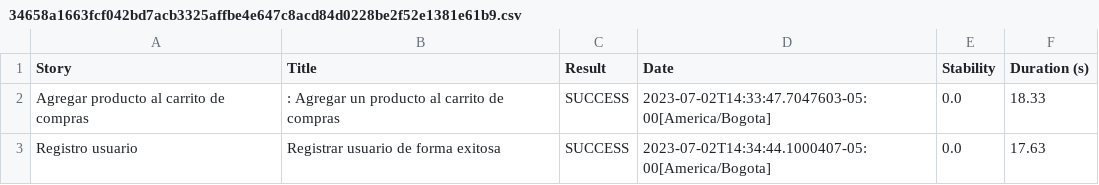
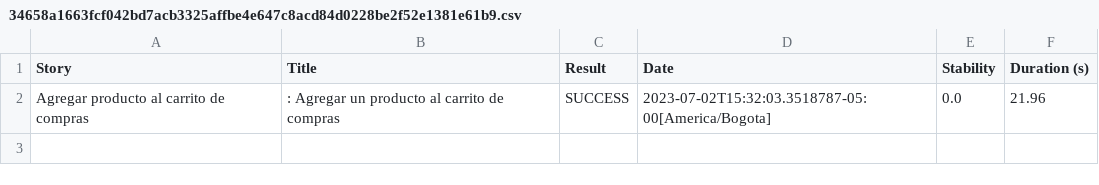
Before and after one commit to leonardoTejero/TestAlkomprar, a CSV file: target/site/serenity/34658a1663fcf042bd7acb3325affbe4e647c8acd84d0228be2f52e1381e61b9.csv, drawn as a sheet.

```diff
--- a/target/site/serenity/34658a1663fcf042bd7acb3325affbe4e647c8acd84d0228be2f52e1381e61b9.csv
+++ b/target/site/serenity/34658a1663fcf042bd7acb3325affbe4e647c8acd84d0228be2f52e1381e61b9.csv
@@ -1,3 +1,2 @@
 "Story","Title","Result","Date","Stability","Duration (s)"
-"Agregar producto al carrito de compras",": Agregar un producto al carrito de compras","SUCCESS","2023-07-02T14:33:47.7047603-05:00[America/Bogota]","0.0","18.33"
-"Registro usuario","Registrar usuario de forma exitosa","SUCCESS","2023-07-02T14:34:44.1000407-05:00[America/Bogota]","0.0","17.63"
+"Agregar producto al carrito de compras",": Agregar un producto al carrito de compras","SUCCESS","2023-07-02T15:32:03.3518787-05:00[America/Bogota]","0.0","21.96"
```
Also changed, not shown: target/site/serenity/01f5288b80adbd3af52a8ed68a4a616d3164f750229f80da1ef344382d948835.csv, target/site/serenity/0d35b1bf740961b68efc6d2074f20426569e469bb9821f264fdc8e801248e233.csv, 44 other files.
